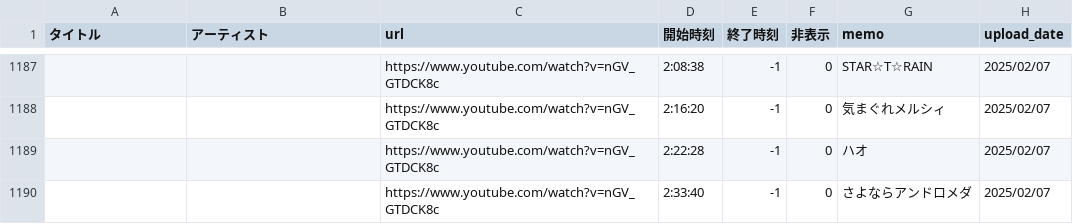
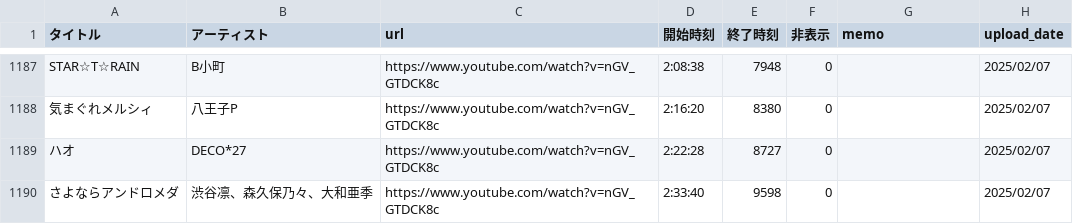
Before and after one commit to kagasan/tsurusube.com, a CSV file: playlist.csv, drawn as a sheet; only a part is shown, gaps mark what is left out; the diff covers the shown part only; the diff names each change by its address in the sheet, - before the commit and + after, or states it on an @@ line.

```diff
--- a/playlist.csv
+++ b/playlist.csv
-A1187 (タイトル): (empty)
+A1187 (タイトル): STAR☆T☆RAIN
-B1187 (アーティスト): (empty)
+B1187 (アーティスト): B小町
-E1187 (終了時刻): -1
+E1187 (終了時刻): 7948
-G1187 (memo): STAR☆T☆RAIN
+G1187 (memo): (empty)
-A1188 (タイトル): (empty)
+A1188 (タイトル): 気まぐれメルシィ
-B1188 (アーティスト): (empty)
+B1188 (アーティスト): 八王子P
-E1188 (終了時刻): -1
+E1188 (終了時刻): 8380
-G1188 (memo): 気まぐれメルシィ
+G1188 (memo): (empty)
-A1189 (タイトル): (empty)
+A1189 (タイトル): ハオ
-B1189 (アーティスト): (empty)
+B1189 (アーティスト): DECO*27
-E1189 (終了時刻): -1
+E1189 (終了時刻): 8727
-G1189 (memo): ハオ
+G1189 (memo): (empty)
-A1190 (タイトル): (empty)
+A1190 (タイトル): さよならアンドロメダ
-B1190 (アーティスト): (empty)
+B1190 (アーティスト): 渋谷凛、森久保乃々、大和亜季
-E1190 (終了時刻): -1
+E1190 (終了時刻): 9598
-G1190 (memo): さよならアンドロメダ
+G1190 (memo): (empty)
```
Also changed, not shown: 32 edited cells elsewhere in this file.
